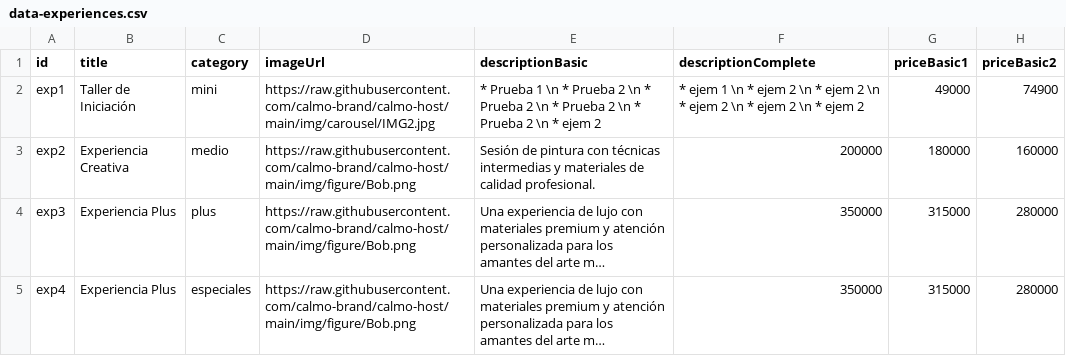
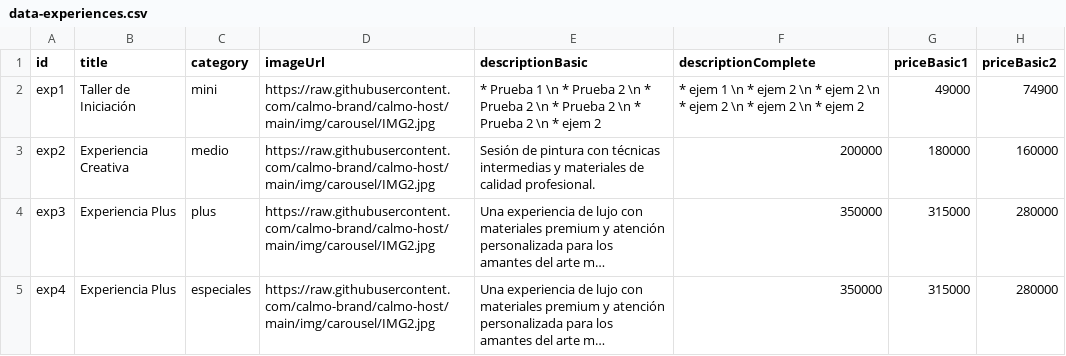
Before and after one commit to calmo-brand/calmo-host, a CSV file: catalog/experiences/data-experiences.csv, drawn as a sheet; only a part is shown; long unchanged cells end in …; the diff names each change by its address in the sheet, - before the commit and + after, or states it on an @@ line.

Commit message:
Update data-experiences.csv

```diff
--- a/catalog/experiences/data-experiences.csv
+++ b/catalog/experiences/data-experiences.csv
-D3:D5 (imageUrl): https://raw.githubusercontent.com/calmo-brand/calmo-host/main/img/figure/Bob.png
+D3:D5 (imageUrl): https://raw.githubusercontent.com/calmo-brand/calmo-host/main/img/carousel/IMG2.jpg
```
